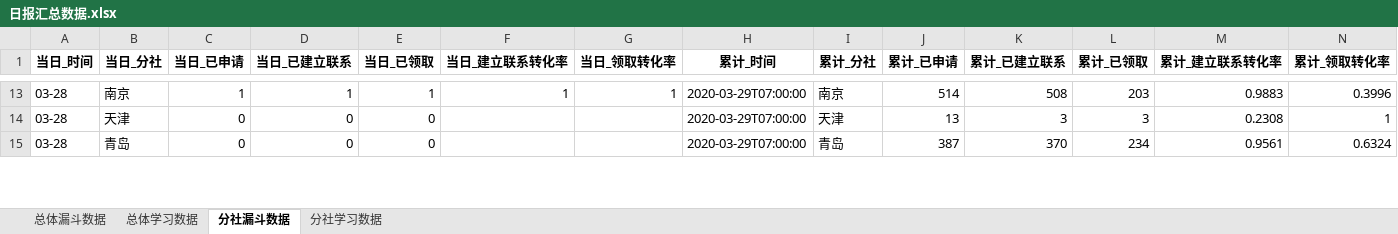
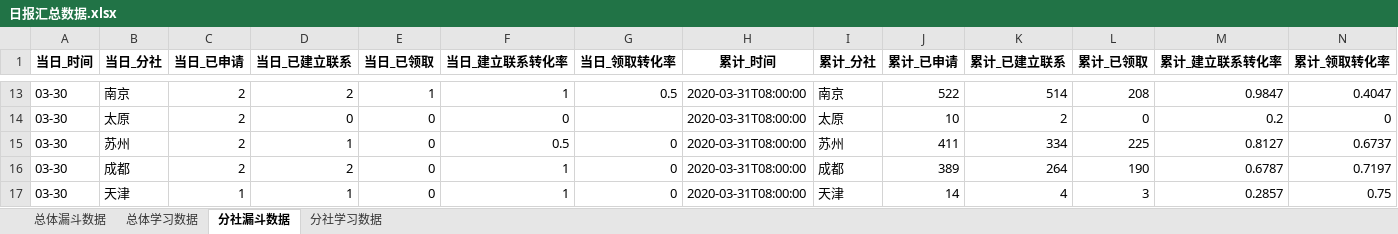
Before and after one commit to BestJoker/pandasDemo, an Excel workbook: data/日报汇总数据.xlsx, sheet 分社漏斗数据, drawn as a sheet; only a part is shown, gaps mark what is left out; values as stored, in another font and other column widths than the file's, no borders; removed rows and columns are numbered as before the commit, all else as after; the diff covers the shown part only; the diff names each change by its address in the sheet, - before the commit and + after, or states it on an @@ line.

```diff
--- a/data/日报汇总数据.xlsx (sheet 分社漏斗数据)
+++ b/data/日报汇总数据.xlsx (sheet 分社漏斗数据)
-A13 (当日_时间): 03-28
+A13 (当日_时间): 03-30
-C13 (当日_已申请): 1
+C13 (当日_已申请): 2
-D13 (当日_已建立联系): 1
+D13 (当日_已建立联系): 2
-G13 (当日_领取转化率): 1
+G13 (当日_领取转化率): 0.5
-H13 (累计_时间): 2020-03-29T07:00:00
+H13 (累计_时间): 2020-03-31T08:00:00
-J13 (累计_已申请): 514
+J13 (累计_已申请): 522
-K13 (累计_已建立联系): 508
+K13 (累计_已建立联系): 514
-L13 (累计_已领取): 203
+L13 (累计_已领取): 208
-M13 (累计_建立联系转化率): 0.9883
+M13 (累计_建立联系转化率): 0.9847
-N13 (累计_领取转化率): 0.3996
+N13 (累计_领取转化率): 0.4047
+row 14: 03-30 | 太原 | 2 | 0 | 0 | 0 |  | 2020-03-31T08:00:00 | 太原 | 10 | 2 | 0 | 0.2 | 0
+row 15: 03-30 | 苏州 | 2 | 1 | 0 | 0.5 | 0 | 2020-03-31T08:00:00 | 苏州 | 411 | 334 | 225 | 0.8127 | 0.6737
+row 16: 03-30 | 成都 | 2 | 2 | 0 | 1 | 0 | 2020-03-31T08:00:00 | 成都 | 389 | 264 | 190 | 0.6787 | 0.7197
-A17 (当日_时间): 03-28
+A17 (当日_时间): 03-30
-C17 (当日_已申请): 0
+C17 (当日_已申请): 1
-D17 (当日_已建立联系): 0
+D17 (当日_已建立联系): 1
-F17 (当日_建立联系转化率): (empty)
+F17 (当日_建立联系转化率): 1
-G17 (当日_领取转化率): (empty)
+G17 (当日_领取转化率): 0
-H17 (累计_时间): 2020-03-29T07:00:00
+H17 (累计_时间): 2020-03-31T08:00:00
-J17 (累计_已申请): 13
+J17 (累计_已申请): 14
-K17 (累计_已建立联系): 3
+K17 (累计_已建立联系): 4
-M17 (累计_建立联系转化率): 0.2308
+M17 (累计_建立联系转化率): 0.2857
-N17 (累计_领取转化率): 1
+N17 (累计_领取转化率): 0.75
-row 15: 03-28 | 青岛 | 0 | 0 | 0 |  |  | 2020-03-29T07:00:00 | 青岛 | 387 | 370 | 234 | 0.9561 | 0.6324
```
Also changed, not shown: 9 added rows, 11 removed rows and 86 edited cells elsewhere in this sheet, sheet 分社学习数据, sheet 总体漏斗数据, sheet 总体学习数据, data/学习数据.xlsx, data/漏斗数据.xlsx, 4 other files.
